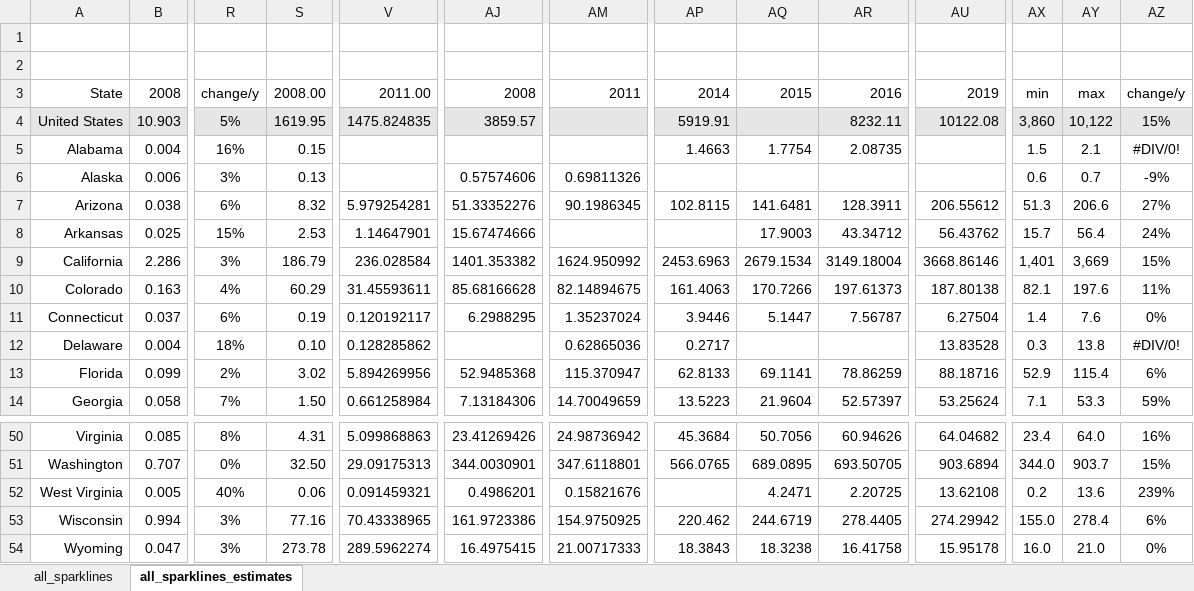
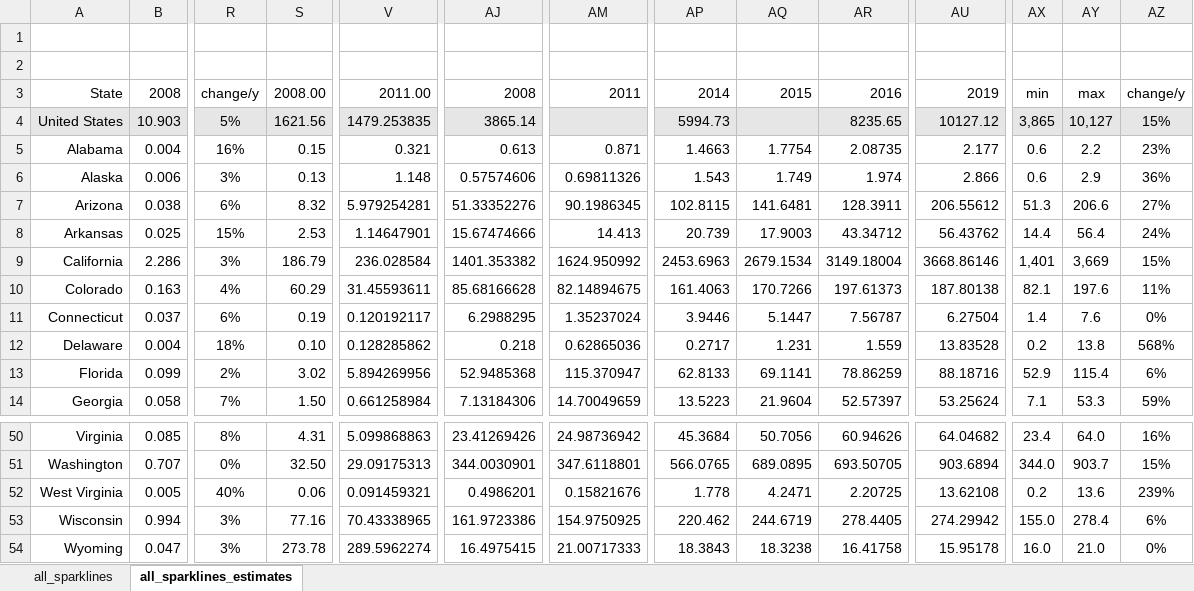
Before and after one commit to az-digitalag/state_organic_ag, an Excel workbook: figures/us_organic_sparklines.xlsx, sheet all_sparklines_estimates, drawn as a sheet; only a part is shown, gaps mark what is left out; values as stored, in another font and other column widths than the file's, no borders; conditional formats not drawn; the diff covers the shown part only; the diff names each change by its address in the sheet, - before the commit and + after, or states it on an @@ line.

Commit message:
update state level estimates

```diff
--- a/figures/us_organic_sparklines.xlsx (sheet all_sparklines_estimates)
+++ b/figures/us_organic_sparklines.xlsx (sheet all_sparklines_estimates)
-S4: 1619.95
+S4: 1621.56
-V4: 1475.824835
+V4: 1479.253835
-AJ4: 3859.57
+AJ4: 3865.14
-AP4: 5919.91
+AP4: 5994.73
-AR4: 8232.11
+AR4: 8235.65
-AU4: 10122.08
+AU4: 10127.12
-AX4: 3,860
+AX4: 3,865
-AY4: 10,122
+AY4: 10,127
-V5: (empty)
+V5: 0.321
-AJ5: (empty)
+AJ5: 0.613
-AM5: (empty)
+AM5: 0.871
-AU5: (empty)
+AU5: 2.177
-AX5: 1.5
+AX5: 0.6
-AY5: 2.1
+AY5: 2.2
-AZ5: #DIV/0!
+AZ5: 23%
-V6: (empty)
+V6: 1.148
-AP6: (empty)
+AP6: 1.543
-AQ6: (empty)
+AQ6: 1.749
-AR6: (empty)
+AR6: 1.974
-AU6: (empty)
+AU6: 2.866
-AY6: 0.7
+AY6: 2.9
-AZ6: -9%
+AZ6: 36%
-AM8: (empty)
+AM8: 14.413
-AP8: (empty)
+AP8: 20.739
-AX8: 15.7
+AX8: 14.4
-AJ12: (empty)
+AJ12: 0.218
-AQ12: (empty)
+AQ12: 1.231
-AR12: (empty)
+AR12: 1.559
-AX12: 0.3
+AX12: 0.2
-AZ12: #DIV/0!
+AZ12: 568%
-AP52: (empty)
+AP52: 1.778
```
Also changed, not shown: 20 edited cells elsewhere in this sheet.
